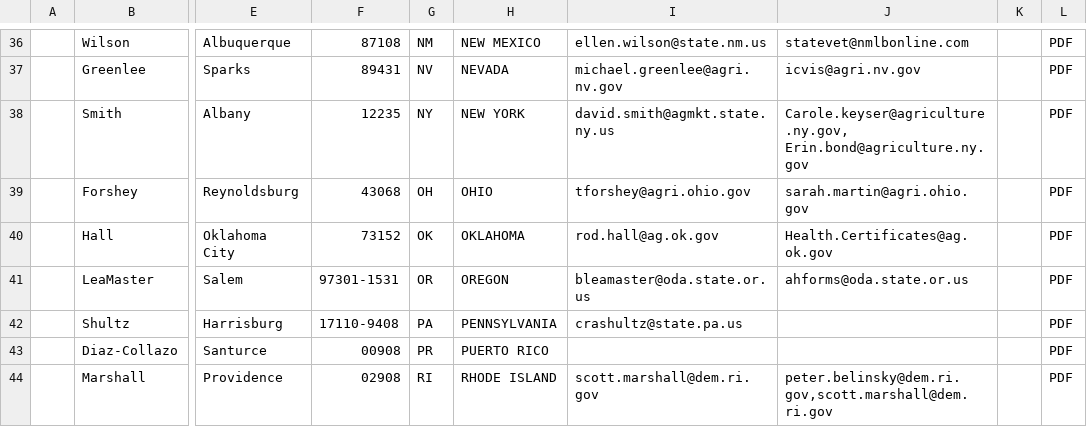
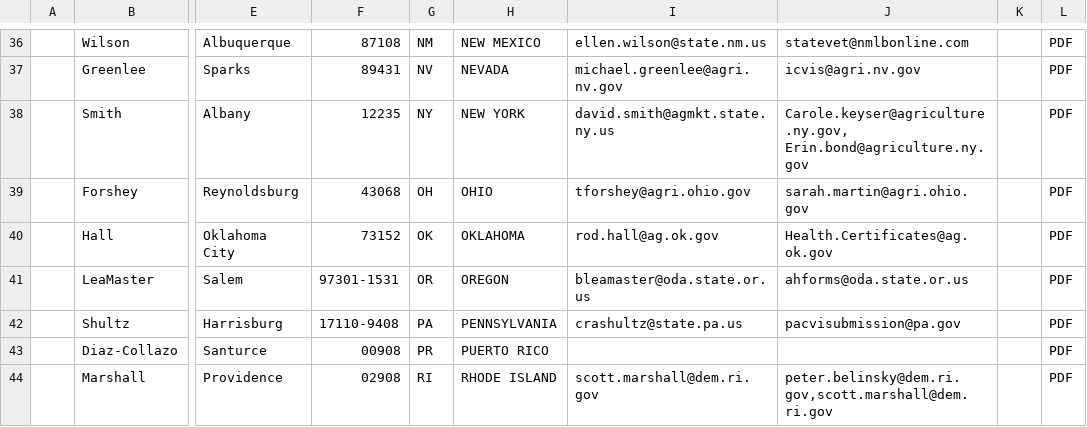
Before and after one commit to mkm1879/Civet, a CSV file: StateVetTable.csv, drawn as a sheet; only a part is shown, gaps mark what is left out; the diff names each change by its address in the sheet, - before the commit and + after, or states it on an @@ line.

```diff
--- a/StateVetTable.csv
+++ b/StateVetTable.csv
-J42: (empty)
+J42: pacvisubmission@pa.gov
```
Also changed, not shown: 5 other files.
